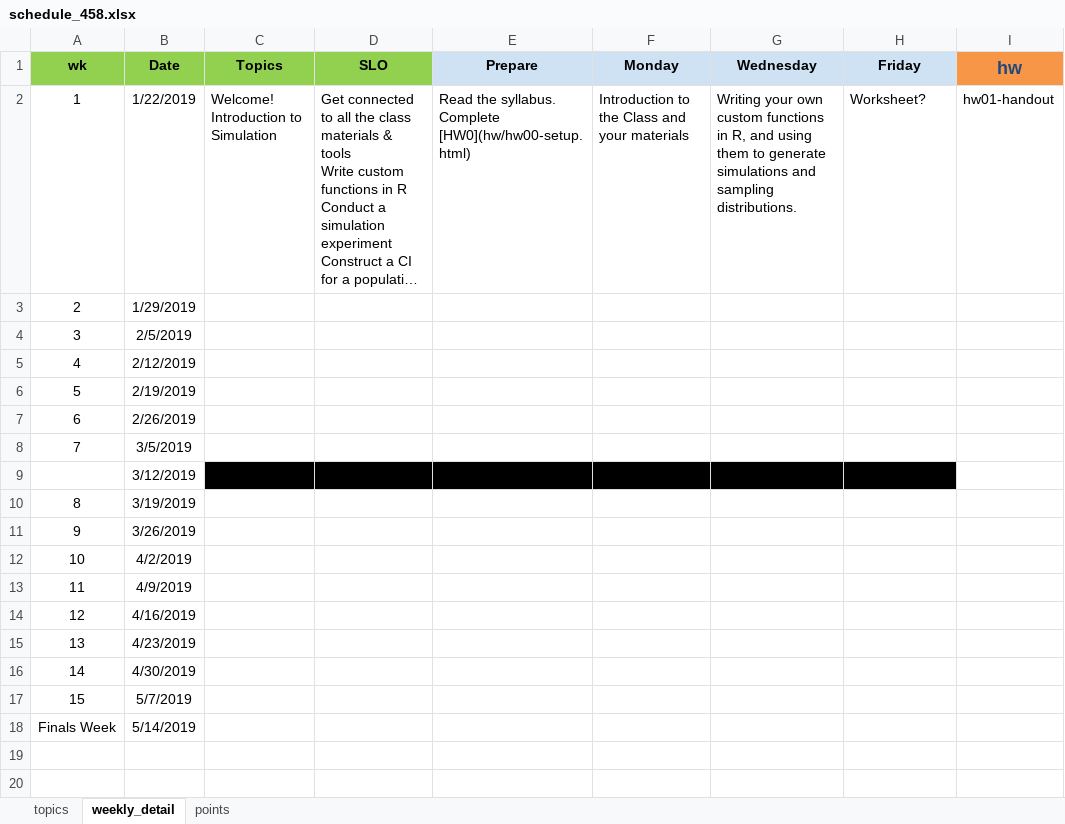
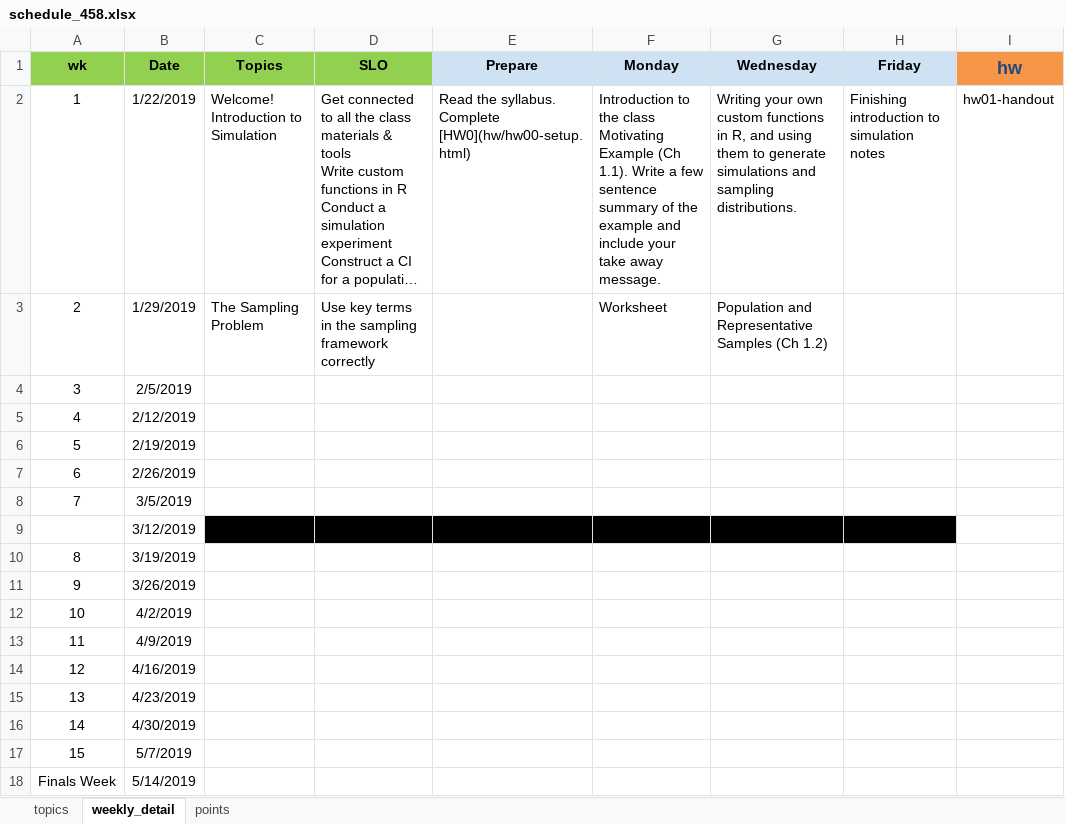
Before and after one commit to norcalbiostat/MATH458, an Excel workbook: schedule_458.xlsx, sheet weekly_detail, drawn as a sheet; long unchanged cells end in …; values as stored, in another font and other column widths than the file's, no borders; ↵ is a line break in a cell; the diff names each change by its address in the sheet, - before the commit and + after, or states it on an @@ line.

```diff
--- a/schedule_458.xlsx (sheet weekly_detail)
+++ b/schedule_458.xlsx (sheet weekly_detail)
-F2 (Monday): …to the Class and your materials
+F2 (Monday): …to the class ↵ Motivating Example (Ch 1.1). Write a few sentence summary of the example and include your take away message.
-H2 (Friday): Worksheet?
+H2 (Friday): Finishing introduction to simulation notes
-C3 (Topics): (empty)
+C3 (Topics): The Sampling Problem
-D3 (SLO): (empty)
+D3 (SLO): Use key terms in the sampling framework correctly
-F3 (Monday): (empty)
+F3 (Monday): Worksheet
-G3 (Wednesday): (empty)
+G3 (Wednesday): Population and Representative Samples (Ch 1.2)
```
Also changed, not shown: sheet topics, formulas that keep their value, 19 other files.
